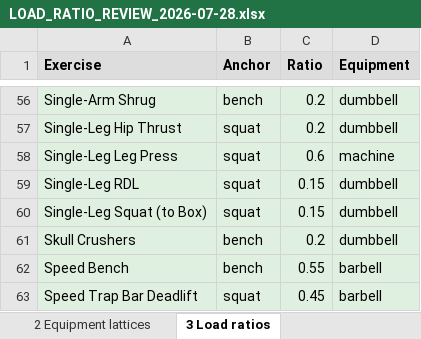
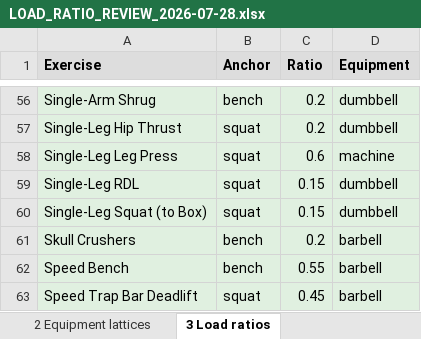
Before and after one commit to sg-screener/local-footy-athlete, an Excel workbook: docs/LOAD_RATIO_REVIEW_2026-07-28.xlsx, sheet 3 Load ratios, drawn as a sheet; only a part is shown, gaps mark what is left out; values as stored, in another font and other column widths than the file's, no borders; the diff names each change by its address in the sheet, - before the commit and + after, or states it on an @@ line.

Commit message:
Align Skull Crushers with barbell variation
Agent: cuefix

```diff
--- a/docs/LOAD_RATIO_REVIEW_2026-07-28.xlsx (sheet 3 Load ratios)
+++ b/docs/LOAD_RATIO_REVIEW_2026-07-28.xlsx (sheet 3 Load ratios)
-D61 (Equipment): dumbbell
+D61 (Equipment): barbell
```
Also changed, not shown: 8 other files.
